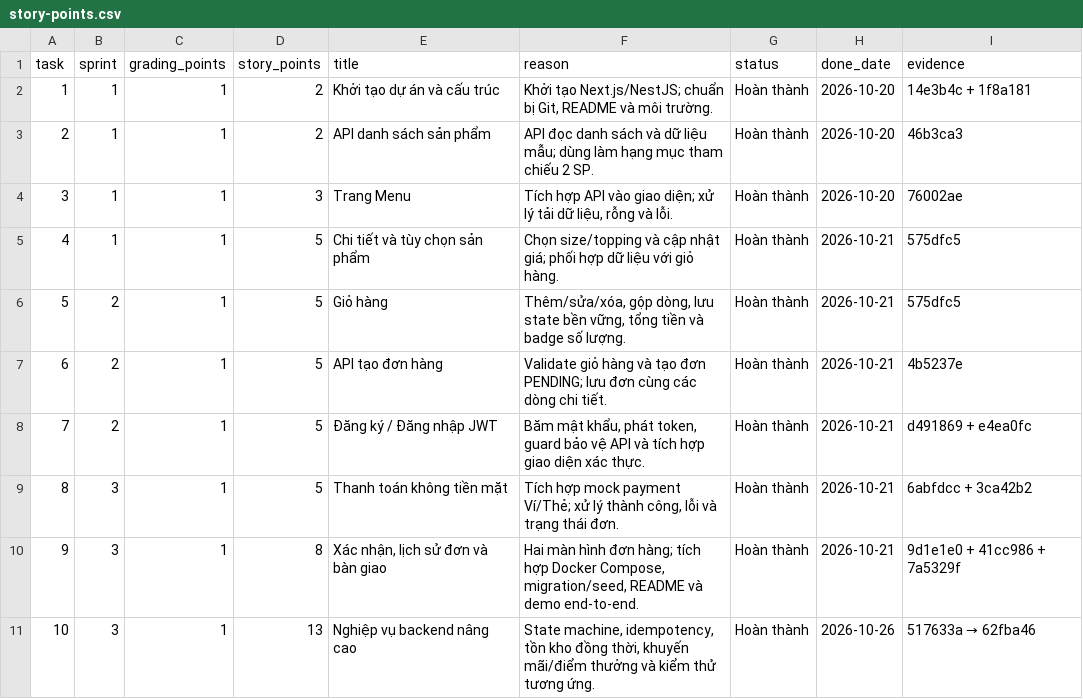
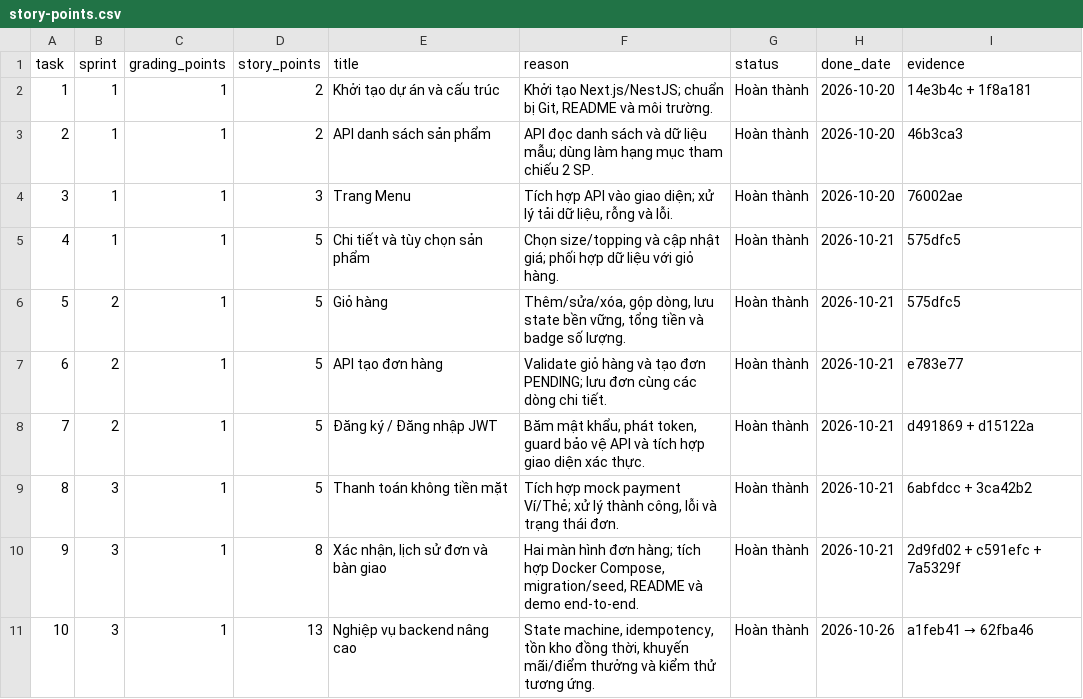
Before and after one commit to NguyenphamThaitu/brewlite_hk1, a CSV file: docs/burndown/story-points.csv, drawn as a sheet.

Commit message:
docs(scrum): update evidence commit hashes

```diff
--- a/docs/burndown/story-points.csv
+++ b/docs/burndown/story-points.csv
@@ -6,6 +6,6 @@ task,sprint,grading_points,story_points,title,reason,status,done_date,evidence
 5,2,1,5,Giỏ hàng,"Thêm/sửa/xóa, gộp dòng, lưu state bền vững, tổng tiền và badge số lượng.",Hoàn thành,2026-10-21,575dfc5
-6,2,1,5,API tạo đơn hàng,"Validate giỏ hàng và tạo đơn PENDING; lưu đơn cùng các dòng chi tiết.",Hoàn thành,2026-10-21,4b5237e
-7,2,1,5,Đăng ký / Đăng nhập JWT,"Băm mật khẩu, phát token, guard bảo vệ API và tích hợp giao diện xác thực.",Hoàn thành,2026-10-21,d491869 + e4ea0fc
+6,2,1,5,API tạo đơn hàng,"Validate giỏ hàng và tạo đơn PENDING; lưu đơn cùng các dòng chi tiết.",Hoàn thành,2026-10-21,e783e77
+7,2,1,5,Đăng ký / Đăng nhập JWT,"Băm mật khẩu, phát token, guard bảo vệ API và tích hợp giao diện xác thực.",Hoàn thành,2026-10-21,d491869 + d15122a
 8,3,1,5,Thanh toán không tiền mặt,"Tích hợp mock payment Ví/Thẻ; xử lý thành công, lỗi và trạng thái đơn.",Hoàn thành,2026-10-21,6abfdcc + 3ca42b2
-9,3,1,8,"Xác nhận, lịch sử đơn và bàn giao","Hai màn hình đơn hàng; tích hợp Docker Compose, migration/seed, README và demo end-to-end.",Hoàn thành,2026-10-21,9d1e1e0 + 41cc986 + 7a5329f
-10,3,1,13,Nghiệp vụ backend nâng cao,"State machine, idempotency, tồn kho đồng thời, khuyến mãi/điểm thưởng và kiểm thử tương ứng.",Hoàn thành,2026-10-26,517633a → 62fba46
+9,3,1,8,"Xác nhận, lịch sử đơn và bàn giao","Hai màn hình đơn hàng; tích hợp Docker Compose, migration/seed, README và demo end-to-end.",Hoàn thành,2026-10-21,2d9fd02 + c591efc + 7a5329f
+10,3,1,13,Nghiệp vụ backend nâng cao,"State machine, idempotency, tồn kho đồng thời, khuyến mãi/điểm thưởng và kiểm thử tương ứng.",Hoàn thành,2026-10-26,a1feb41 → 62fba46
```
Also changed, not shown: 1 other file.
